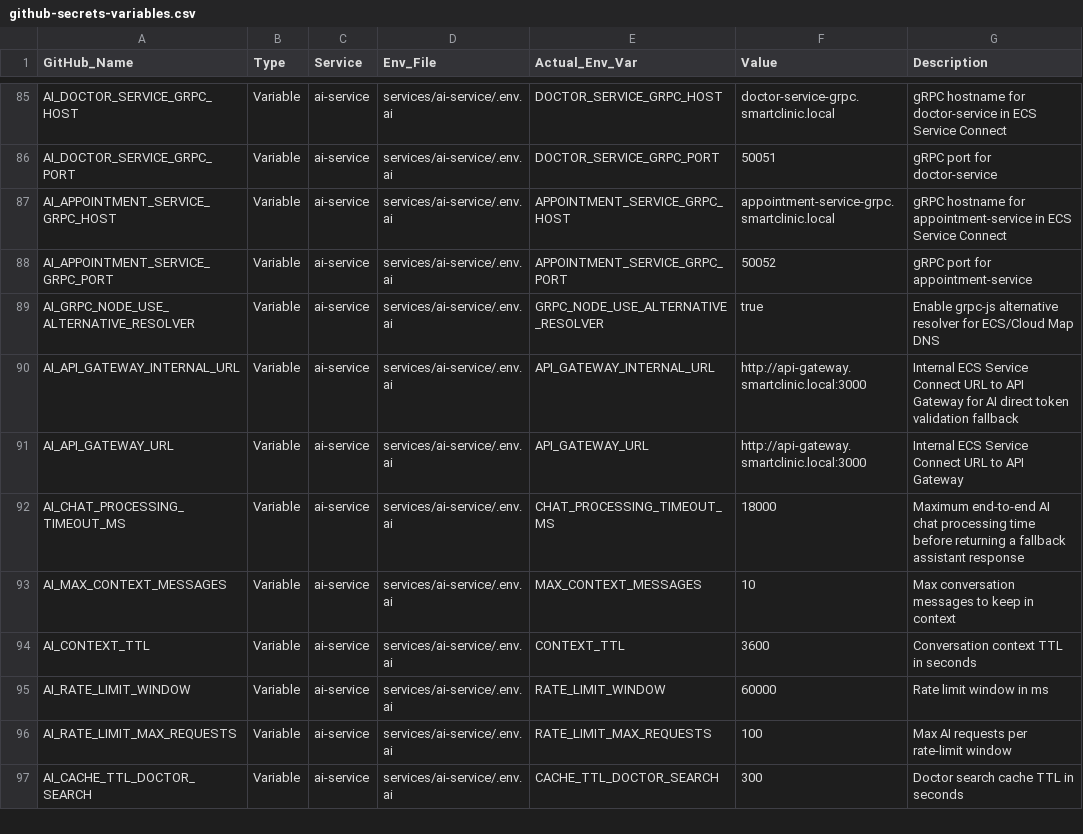
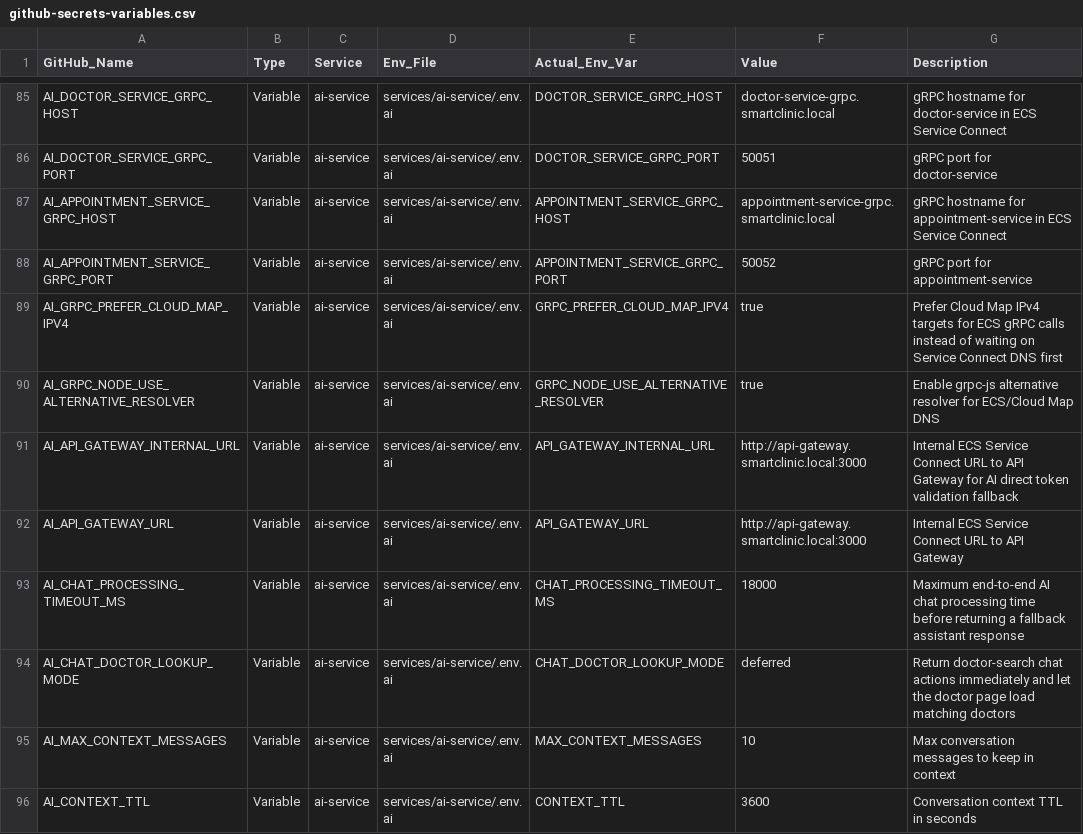
Before and after one commit to sandeep7273/smart-clinic, a CSV file: github-secrets-variables.csv, drawn as a sheet; only a part is shown, gaps mark what is left out; the shorter side is filled out with more unchanged rows.

```diff
--- a/github-secrets-variables.csv
+++ b/github-secrets-variables.csv
@@ -88,2 +88,3 @@ AI_APPOINTMENT_SERVICE_GRPC_HOST,Variable,ai-service,services/ai-service/.env.ai
 AI_APPOINTMENT_SERVICE_GRPC_PORT,Variable,ai-service,services/ai-service/.env.ai,APPOINTMENT_SERVICE_GRPC_PORT,50052,gRPC port for appointment-service
+AI_GRPC_PREFER_CLOUD_MAP_IPV4,Variable,ai-service,services/ai-service/.env.ai,GRPC_PREFER_CLOUD_MAP_IPV4,true,Prefer Cloud Map IPv4 targets for ECS gRPC calls instead of waiting on Service Connect DNS first
 AI_GRPC_NODE_USE_ALTERNATIVE_RESOLVER,Variable,ai-service,services/ai-service/.env.ai,GRPC_NODE_USE_ALTERNATIVE_RESOLVER,true,Enable grpc-js alternative resolver for ECS/Cloud Map DNS
@@ -92,2 +93,3 @@ AI_API_GATEWAY_URL,Variable,ai-service,services/ai-service/.env.ai,API_GATEWAY_U
 AI_CHAT_PROCESSING_TIMEOUT_MS,Variable,ai-service,services/ai-service/.env.ai,CHAT_PROCESSING_TIMEOUT_MS,18000,Maximum end-to-end AI chat processing time before returning a fallback assistant response
+AI_CHAT_DOCTOR_LOOKUP_MODE,Variable,ai-service,services/ai-service/.env.ai,CHAT_DOCTOR_LOOKUP_MODE,deferred,Return doctor-search chat actions immediately and let the doctor page load matching doctors
 AI_MAX_CONTEXT_MESSAGES,Variable,ai-service,services/ai-service/.env.ai,MAX_CONTEXT_MESSAGES,10,Max conversation messages to keep in context
```
Also changed, not shown: 6 other files.
